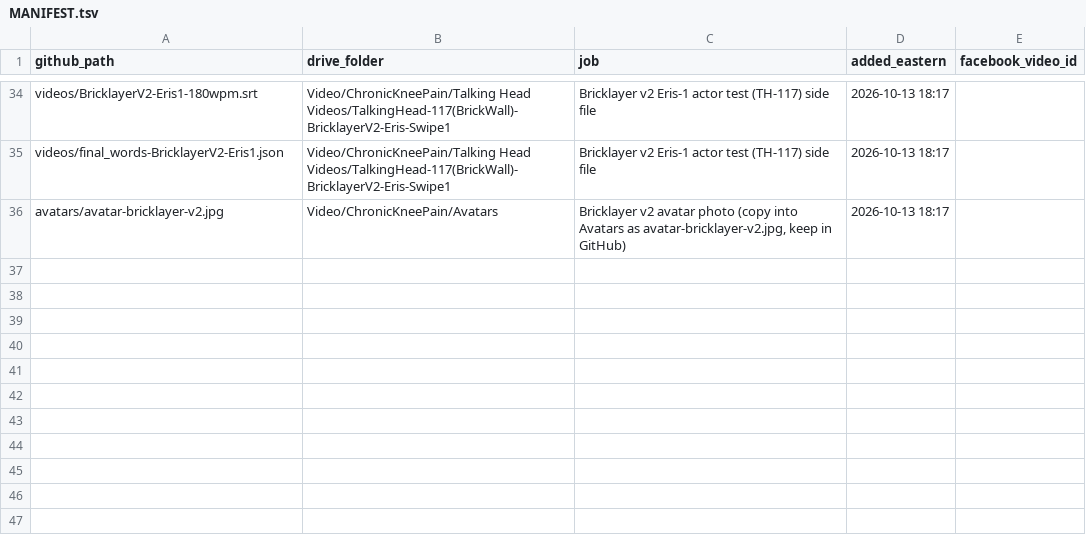
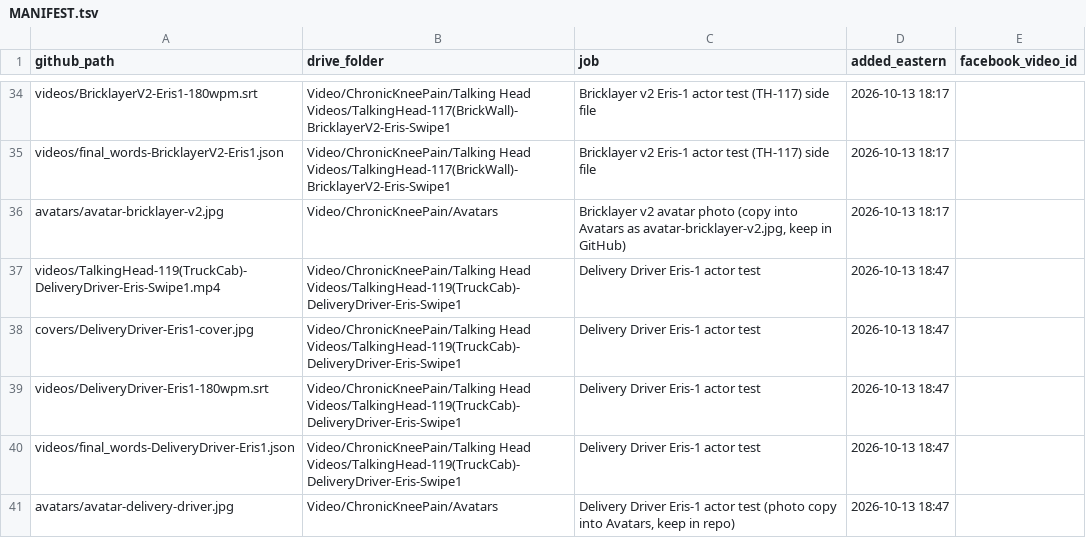
Before and after one commit to jamaljenkinspromo-cpu/kr-videos, a TSV file: MANIFEST.tsv, drawn as a sheet; only a part is shown, gaps mark what is left out; the diff names each change by its address in the sheet, - before the commit and + after, or states it on an @@ line.

```diff
--- a/MANIFEST.tsv
+++ b/MANIFEST.tsv
+row 37: videos/TalkingHead-119(TruckCab)-DeliveryDriver-Eris-Swipe1.mp4 | Video/ChronicKneePain/Talking Head Videos/TalkingHead-119(TruckCab)-DeliveryDriver-Eris-Swipe1 | Delivery Driver Eris-1 actor test | 2026-10-13 18:47
+row 38: covers/DeliveryDriver-Eris1-cover.jpg | Video/ChronicKneePain/Talking Head Videos/TalkingHead-119(TruckCab)-DeliveryDriver-Eris-Swipe1 | Delivery Driver Eris-1 actor test | 2026-10-13 18:47
+row 39: videos/DeliveryDriver-Eris1-180wpm.srt | Video/ChronicKneePain/Talking Head Videos/TalkingHead-119(TruckCab)-DeliveryDriver-Eris-Swipe1 | Delivery Driver Eris-1 actor test | 2026-10-13 18:47
+row 40: videos/final_words-DeliveryDriver-Eris1.json | Video/ChronicKneePain/Talking Head Videos/TalkingHead-119(TruckCab)-DeliveryDriver-Eris-Swipe1 | Delivery Driver Eris-1 actor test | 2026-10-13 18:47
+row 41: avatars/avatar-delivery-driver.jpg | Video/ChronicKneePain/Avatars | Delivery Driver Eris-1 actor test (photo copy into Avatars, keep in repo) | 2026-10-13 18:47
```
Also changed, not shown: 4 other files.
